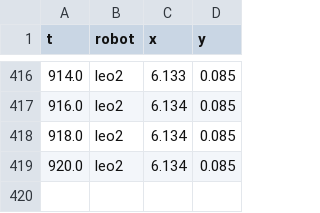
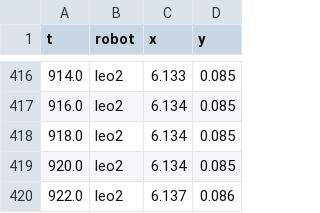
Before and after one commit to ardacihan/leo_rover_gazebo, a CSV file: reports/debug_2026-08-29/office_ratio_utility/traj_leo2.csv, drawn as a sheet; only a part is shown, gaps mark what is left out.

```diff
--- a/reports/debug_2026-08-29/office_ratio_utility/traj_leo2.csv
+++ b/reports/debug_2026-08-29/office_ratio_utility/traj_leo2.csv
@@ -419 +419,2 @@ t,robot,x,y
 920.0,leo2,6.134,0.085
+922.0,leo2,6.137,0.086
```
Also changed, not shown: reports/debug_2026-08-29/office_ratio_utility/alignment.csv, reports/debug_2026-08-29/office_ratio_utility/traj.csv, 1 other file.
